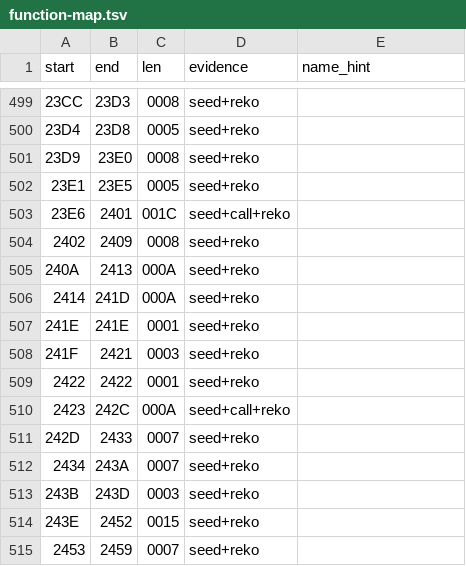
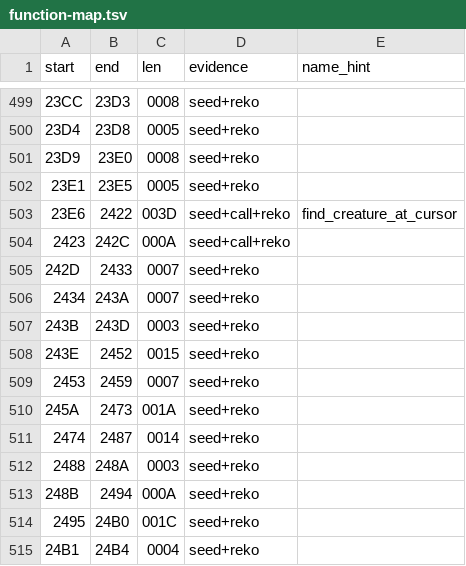
Before and after one commit to sloppy-seconds/ultima2-decompile, a TSV file: disasm/function-map.tsv, drawn as a sheet; only a part is shown, gaps mark what is left out; the shorter side is filled out with more unchanged rows.

Commit message:
Merge 23E6..2422 -> find_creature_at_cursor; close out the DS:19/1A writers
7 fragments -> 1 routine (61 B). asm/ 1271 -> 1265 files. Verified: body guard conserved
26080 lines, check_func PASS, assemble_clean.sh 37344 bytes identical, make -C engine
test CP0..CP4 all PASS, fragment_splits selftest PASS, xref ok. Candidates now 26 strong,
15 probable.

The delta-writer question is now closed as a negative. All five static writers of DS:19/1A
are accounted for and none of them is a keystroke handler: 1086/10AA/10BF move values to
and from the per-entity arrays [DI+0x1F7]/[DI+0x217] via DS:25; 0B0F negates DS:19/1A in
place (stc;cmc;sbb from zero), a sign flip with no direction in it; 152E sets them to
player minus [DI+0x137]/[DI+0x157], a vector from a creature. So the honest state is that
TRANSACT's probe offset is never set from the direction key by anything found so far,
which matches every live sample reading (1,1).

Two things the merged routine exposed that the fragments hid, both recorded as open rather
than smoothed over:

  * It is NOT a ray. The cursor is exactly one delta step from the player and the scan is
    an equality test against that single cell. So the § 5 note that T,Up "reached the
    Merchant two cells north" is unexplained by this code and needs re-checking.
  * `dec di ; jne` exits on reaching zero, so slot 0 is never examined -- and monx31 slot 0
    is a populated Guard at (29,30). Real gap or intentional is not established.

Also learned the lesson the guard was trying to teach last time: the original 23E6 file was
removed in the same step this time, so no duplicate start address and no +N body lines.

```diff
--- a/disasm/function-map.tsv
+++ b/disasm/function-map.tsv
@@ -502,9 +502,3 @@ start	end	len	evidence	name_hint
 23E1	23E5	0005	seed+reko	
-23E6	2401	001C	seed+call+reko	
-2402	2409	0008	seed+reko	
-240A	2413	000A	seed+reko	
-2414	241D	000A	seed+reko	
-241E	241E	0001	seed+reko	
-241F	2421	0003	seed+reko	
-2422	2422	0001	seed+reko	
+23E6	2422	003D	seed+call+reko	find_creature_at_cursor
 2423	242C	000A	seed+call+reko	
```
Also changed, not shown: disasm/fragment-splits.tsv, 9 other files.
